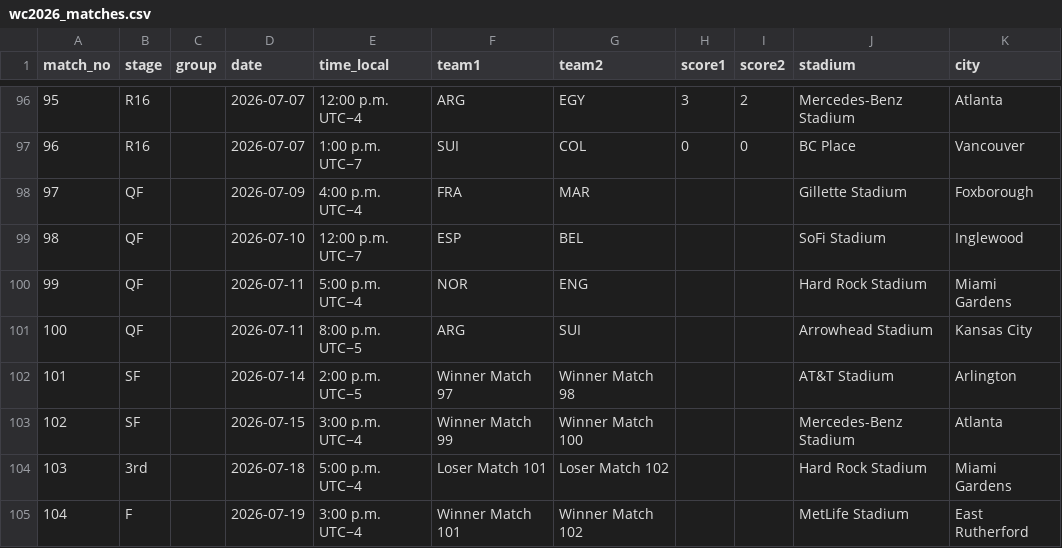
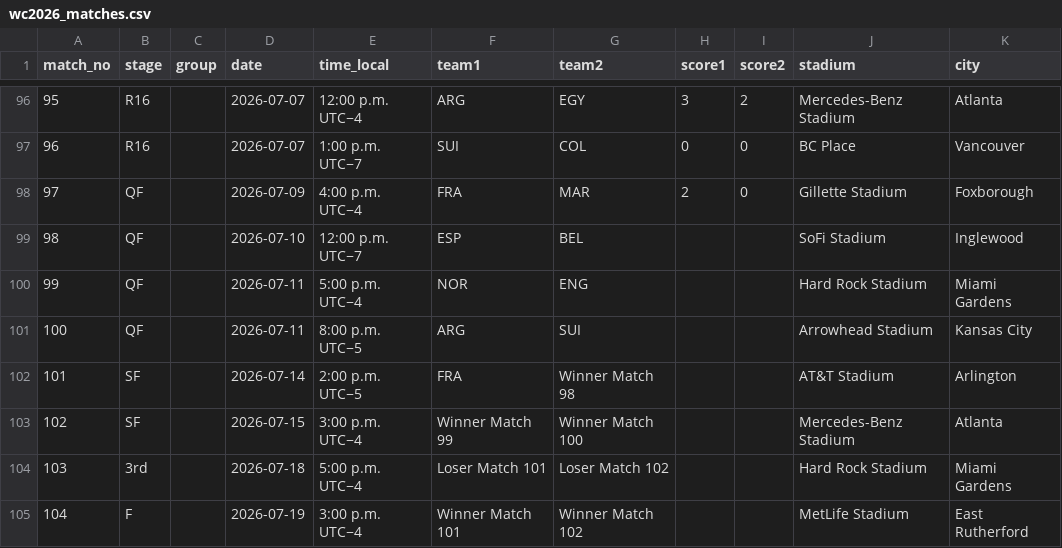
Before and after one commit to scalonico/mundial26, a CSV file: data/wc2026_matches.csv, drawn as a sheet; only a part is shown, gaps mark what is left out.

```diff
--- a/data/wc2026_matches.csv
+++ b/data/wc2026_matches.csv
@@ -97,3 +97,3 @@ match_no,stage,group,date,time_local,team1,team2,score1,score2,stadium,city
 96,R16,,2026-07-07,1:00 p.m. UTC−7,SUI,COL,0,0,BC Place,Vancouver
-97,QF,,2026-07-09,4:00 p.m. UTC−4,FRA,MAR,,,Gillette Stadium,Foxborough
+97,QF,,2026-07-09,4:00 p.m. UTC−4,FRA,MAR,2,0,Gillette Stadium,Foxborough
 98,QF,,2026-07-10,12:00 p.m. UTC−7,ESP,BEL,,,SoFi Stadium,Inglewood
@@ -101,3 +101,3 @@ match_no,stage,group,date,time_local,team1,team2,score1,score2,stadium,city
 100,QF,,2026-07-11,8:00 p.m. UTC−5,ARG,SUI,,,Arrowhead Stadium,Kansas City
-101,SF,,2026-07-14,2:00 p.m. UTC−5,Winner Match 97,Winner Match 98,,,AT&T Stadium,Arlington
+101,SF,,2026-07-14,2:00 p.m. UTC−5,FRA,Winner Match 98,,,AT&T Stadium,Arlington
 102,SF,,2026-07-15,3:00 p.m. UTC−4,Winner Match 99,Winner Match 100,,,Mercedes-Benz Stadium,Atlanta
```
